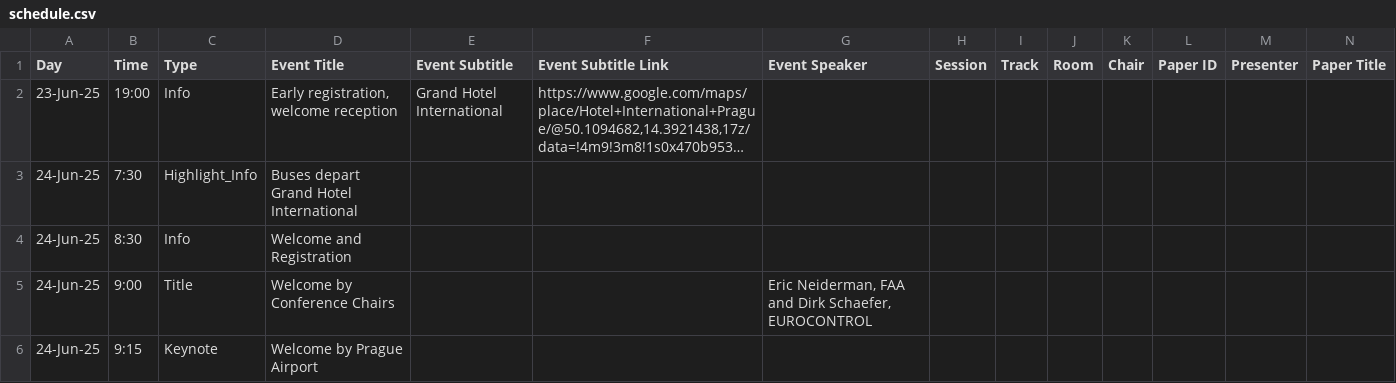
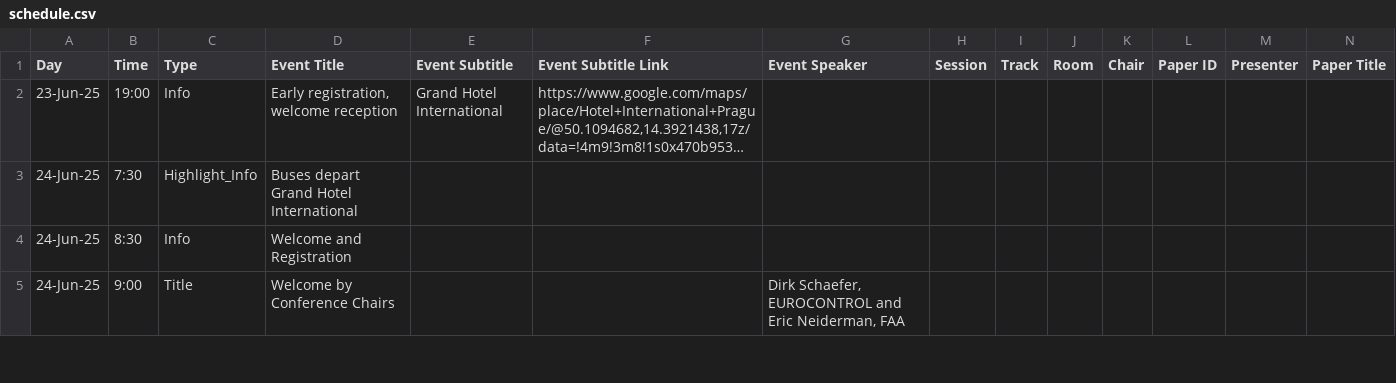
Before and after one commit to atmseminar-org/lektor-atmseminar-org, a CSV file: content/upcoming-symposium/schedule/schedule.csv, drawn as a sheet; only a part is shown; long unchanged cells end in …; removed rows and columns are numbered as before the commit, all else as after; rows hold the shown columns only; the diff covers the shown part only; the diff names each change by its address in the sheet, - before the commit and + after, or states it on an @@ line.

Commit message:
Updated schedule

```diff
--- a/content/upcoming-symposium/schedule/schedule.csv
+++ b/content/upcoming-symposium/schedule/schedule.csv
-G5 (Event Speaker): Eric Neiderman, FAA and Dirk Schaefer, EUROCONTROL
+G5 (Event Speaker): Dirk Schaefer, EUROCONTROL and Eric Neiderman, FAA
-row 6: 24-Jun-25 | 9:15 | Keynote | Welcome by Prague Airport
```
Also changed, not shown: 3 added rows, 1 removed row and 13 edited cells elsewhere in this file.
